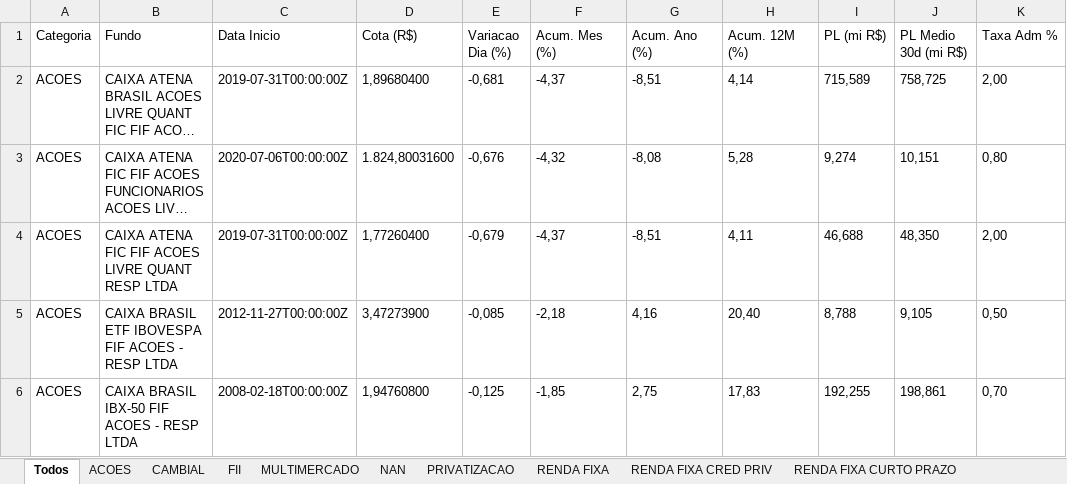
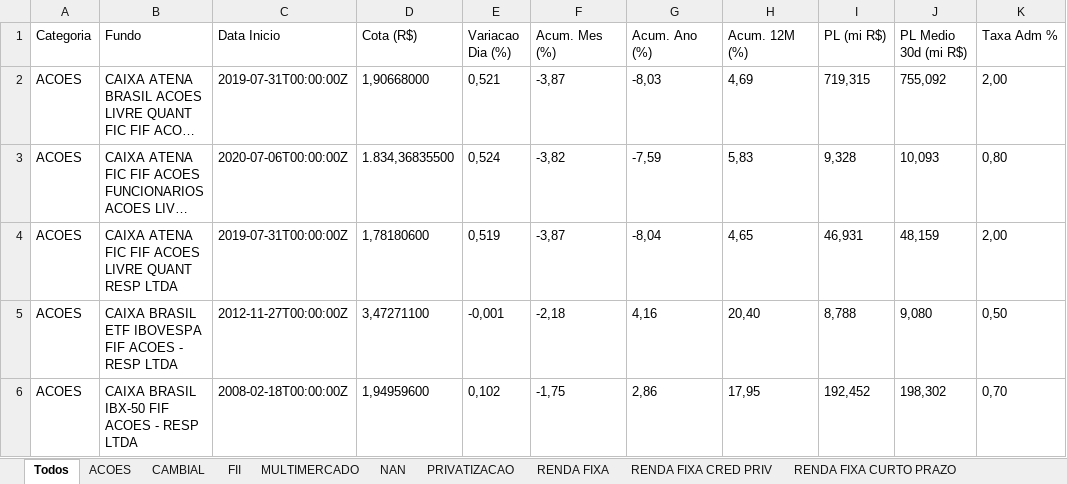
Before and after one commit to eltonprivatebanker/catalogo-fundos-cvm, an Excel workbook: saida/sipii_caixa_20260623.xlsx, sheet Todos, drawn as a sheet; only a part is shown; long unchanged cells end in …; values as stored, in another font and other column widths than the file's, no borders; the diff covers the shown part only; the diff names each change by its address in the sheet, - before the commit and + after, or states it on an @@ line.

```diff
--- a/saida/sipii_caixa_20260623.xlsx (sheet Todos)
+++ b/saida/sipii_caixa_20260623.xlsx (sheet Todos)
-D2 (Cota (R$)): 1,89680400
+D2 (Cota (R$)): 1,90668000
-E2 (Variacao Dia (%)): -0,681
+E2 (Variacao Dia (%)): 0,521
-F2 (Acum. Mes (%)): -4,37
+F2 (Acum. Mes (%)): -3,87
-G2 (Acum. Ano (%)): -8,51
+G2 (Acum. Ano (%)): -8,03
-H2 (Acum. 12M (%)): 4,14
+H2 (Acum. 12M (%)): 4,69
-I2 (PL (mi R$)): 715,589
+I2 (PL (mi R$)): 719,315
-J2 (PL Medio 30d (mi R$)): 758,725
+J2 (PL Medio 30d (mi R$)): 755,092
-D3 (Cota (R$)): 1.824,80031600
+D3 (Cota (R$)): 1.834,36835500
-E3 (Variacao Dia (%)): -0,676
+E3 (Variacao Dia (%)): 0,524
-F3 (Acum. Mes (%)): -4,32
+F3 (Acum. Mes (%)): -3,82
-G3 (Acum. Ano (%)): -8,08
+G3 (Acum. Ano (%)): -7,59
-H3 (Acum. 12M (%)): 5,28
+H3 (Acum. 12M (%)): 5,83
-I3 (PL (mi R$)): 9,274
+I3 (PL (mi R$)): 9,328
-J3 (PL Medio 30d (mi R$)): 10,151
+J3 (PL Medio 30d (mi R$)): 10,093
-D4 (Cota (R$)): 1,77260400
+D4 (Cota (R$)): 1,78180600
-E4 (Variacao Dia (%)): -0,679
+E4 (Variacao Dia (%)): 0,519
-F4 (Acum. Mes (%)): -4,37
+F4 (Acum. Mes (%)): -3,87
-G4 (Acum. Ano (%)): -8,51
+G4 (Acum. Ano (%)): -8,04
-H4 (Acum. 12M (%)): 4,11
+H4 (Acum. 12M (%)): 4,65
-I4 (PL (mi R$)): 46,688
+I4 (PL (mi R$)): 46,931
-J4 (PL Medio 30d (mi R$)): 48,350
+J4 (PL Medio 30d (mi R$)): 48,159
-D5 (Cota (R$)): 3,47273900
+D5 (Cota (R$)): 3,47271100
-E5 (Variacao Dia (%)): -0,085
+E5 (Variacao Dia (%)): -0,001
-J5 (PL Medio 30d (mi R$)): 9,105
+J5 (PL Medio 30d (mi R$)): 9,080
-D6 (Cota (R$)): 1,94760800
+D6 (Cota (R$)): 1,94959600
-E6 (Variacao Dia (%)): -0,125
+E6 (Variacao Dia (%)): 0,102
-F6 (Acum. Mes (%)): -1,85
+F6 (Acum. Mes (%)): -1,75
-G6 (Acum. Ano (%)): 2,75
+G6 (Acum. Ano (%)): 2,86
-H6 (Acum. 12M (%)): 17,83
+H6 (Acum. 12M (%)): 17,95
-I6 (PL (mi R$)): 192,255
+I6 (PL (mi R$)): 192,452
-J6 (PL Medio 30d (mi R$)): 198,861
+J6 (PL Medio 30d (mi R$)): 198,302
```
Also changed, not shown: 1260 edited cells elsewhere in this sheet, sheet RENDA FIXA, sheet ACOES, sheet MULTIMERCADO, sheet NAN, sheet RENDA FIXA CRED PRIV, sheet RENDA FIXA REF DI, 5 more sheets, 2 other files.
